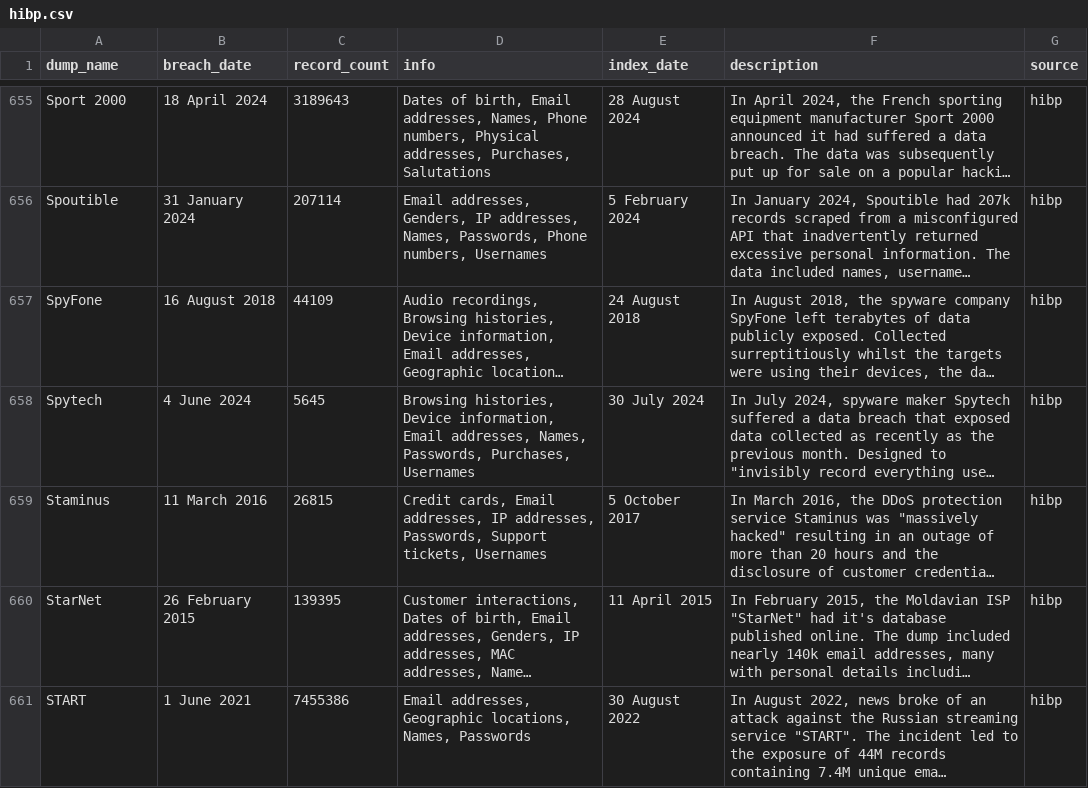
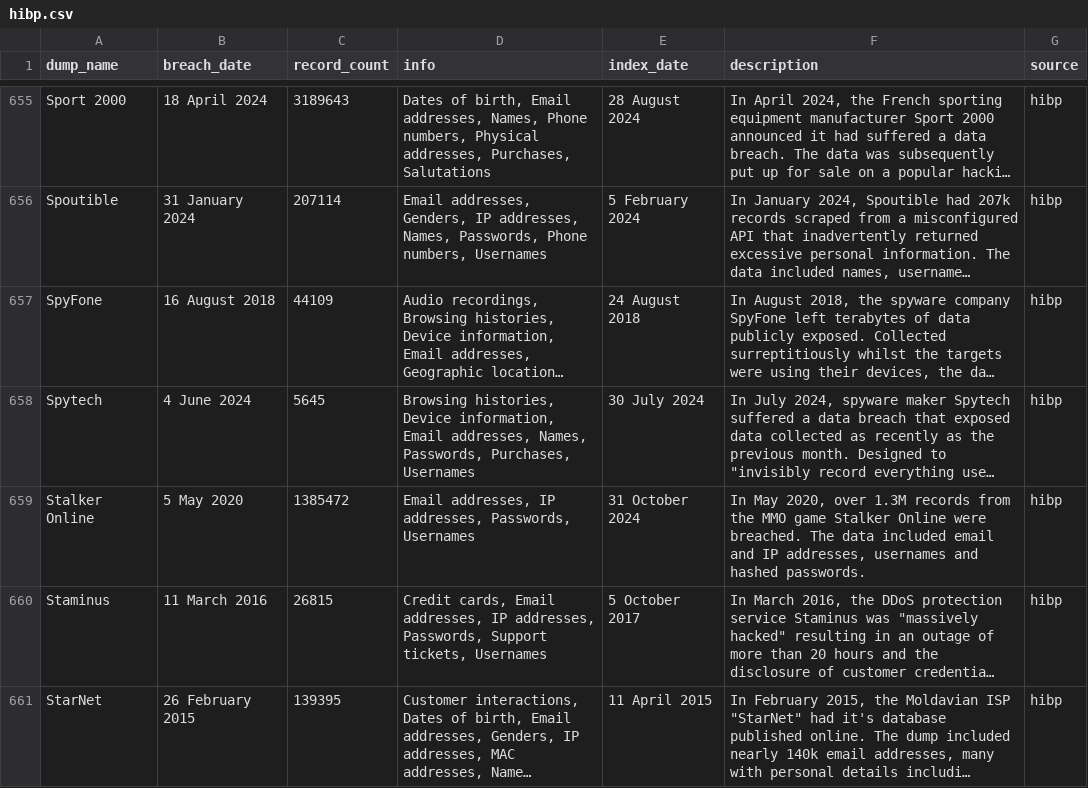
Before and after one commit to notdls/known-breaches, a CSV file: datasets/hibp.csv, drawn as a sheet; only a part is shown, gaps mark what is left out; the shorter side is filled out with more unchanged rows; long unchanged cells end in …; the diff names each change by its address in the sheet, - before the commit and + after, or states it on an @@ line.

Commit message:
Dataset Update 11/02/24

```diff
--- a/datasets/hibp.csv
+++ b/datasets/hibp.csv
+row 659: Stalker Online | 5 May 2020 | 1385472 | Email addresses, IP addresses, Passwords, Usernames | 31 October 2024 | In May 2020, over 1.3M records from the MMO game Stalker Online were breached. The data included email and IP addresses, usernames and hashed passwords. | hibp
```
Also changed, not shown: 2 other files.
